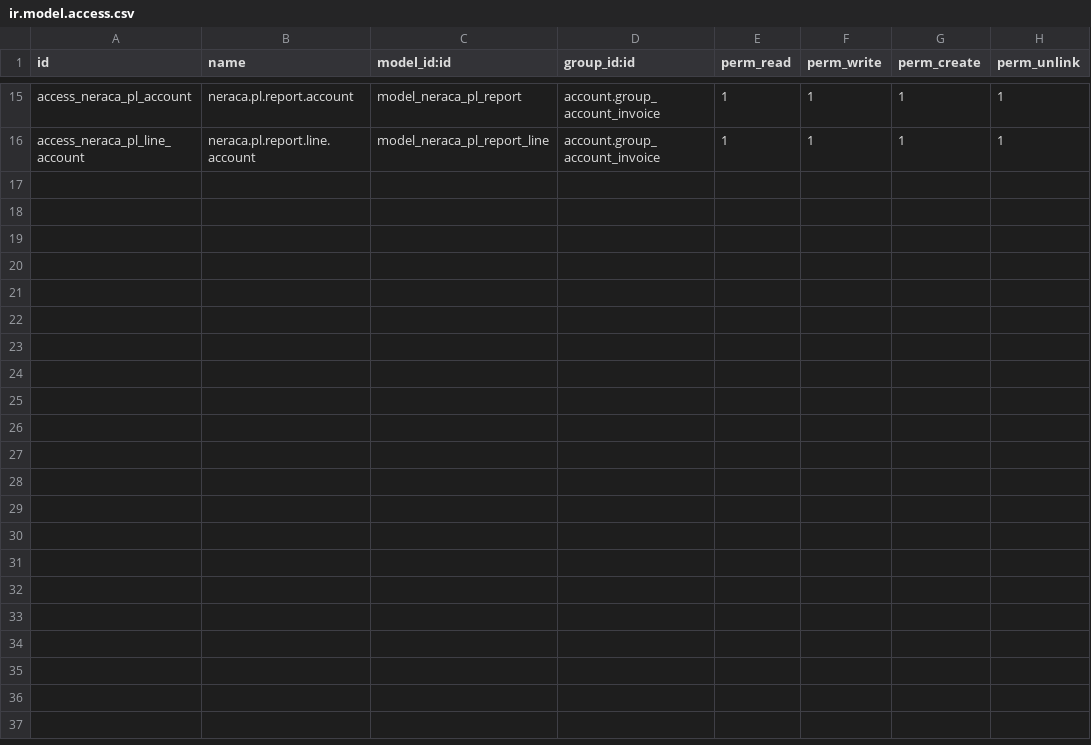
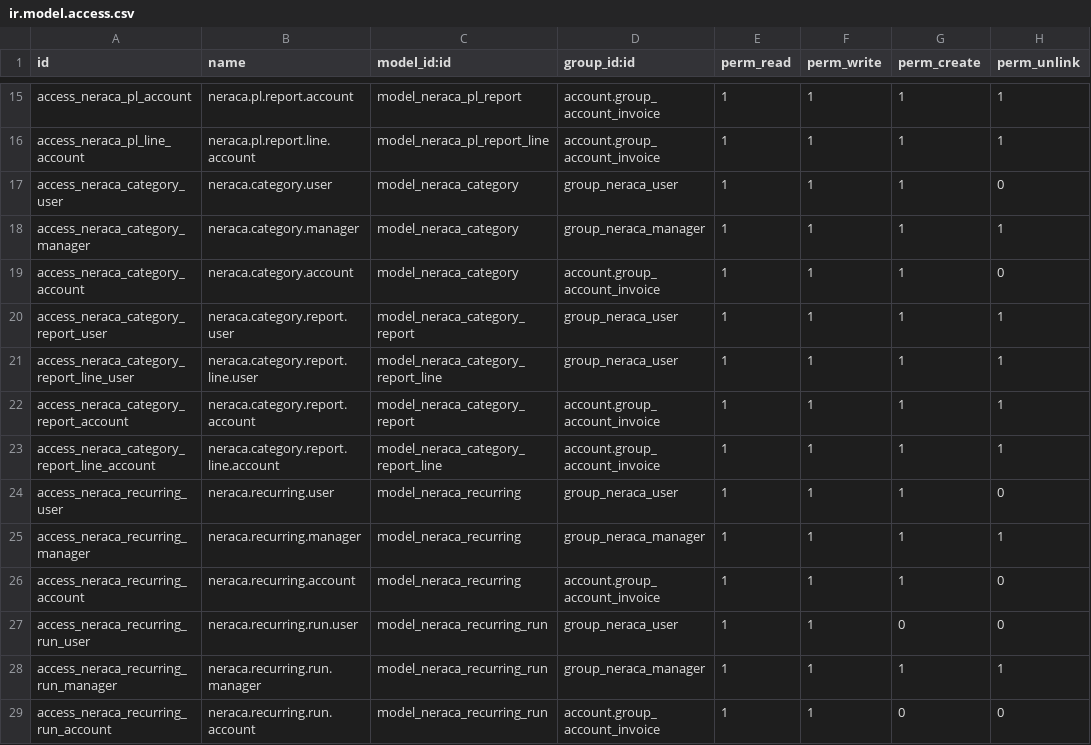
Before and after one commit to fadhilhaka/neraca_umkm, a CSV file: neraca_umkm/security/ir.model.access.csv, drawn as a sheet; only a part is shown, gaps mark what is left out.

Commit message:
feat: categories + recurring templates (18.0.2.0)
Add neraca.category on journal items, per-category report, recurring
in/out with daily cron, and cashflow board hooks for top expenses and
upcoming berulang outflows.

```diff
--- a/neraca_umkm/security/ir.model.access.csv
+++ b/neraca_umkm/security/ir.model.access.csv
@@ -16 +16,14 @@ access_neraca_pl_account,neraca.pl.report.account,model_neraca_pl_report,account
 access_neraca_pl_line_account,neraca.pl.report.line.account,model_neraca_pl_report_line,account.group_account_invoice,1,1,1,1
+access_neraca_category_user,neraca.category.user,model_neraca_category,group_neraca_user,1,1,1,0
+access_neraca_category_manager,neraca.category.manager,model_neraca_category,group_neraca_manager,1,1,1,1
+access_neraca_category_account,neraca.category.account,model_neraca_category,account.group_account_invoice,1,1,1,0
+access_neraca_category_report_user,neraca.category.report.user,model_neraca_category_report,group_neraca_user,1,1,1,1
+access_neraca_category_report_line_user,neraca.category.report.line.user,model_neraca_category_report_line,group_neraca_user,1,1,1,1
+access_neraca_category_report_account,neraca.category.report.account,model_neraca_category_report,account.group_account_invoice,1,1,1,1
+access_neraca_category_report_line_account,neraca.category.report.line.account,model_neraca_category_report_line,account.group_account_invoice,1,1,1,1
+access_neraca_recurring_user,neraca.recurring.user,model_neraca_recurring,group_neraca_user,1,1,1,0
+access_neraca_recurring_manager,neraca.recurring.manager,model_neraca_recurring,group_neraca_manager,1,1,1,1
+access_neraca_recurring_account,neraca.recurring.account,model_neraca_recurring,account.group_account_invoice,1,1,1,0
+access_neraca_recurring_run_user,neraca.recurring.run.user,model_neraca_recurring_run,group_neraca_user,1,1,0,0
+access_neraca_recurring_run_manager,neraca.recurring.run.manager,model_neraca_recurring_run,group_neraca_manager,1,1,1,1
+access_neraca_recurring_run_account,neraca.recurring.run.account,model_neraca_recurring_run,account.group_account_invoice,1,1,0,0
```
Also changed, not shown: 17 other files.
